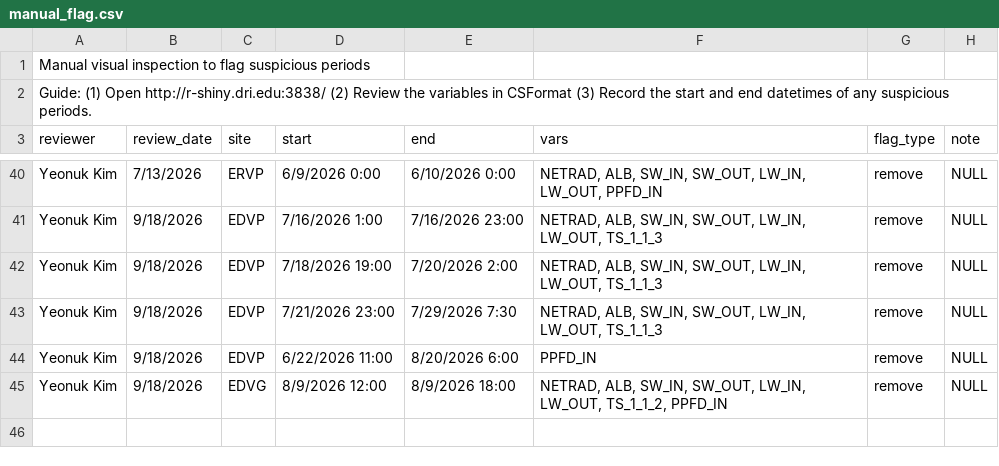
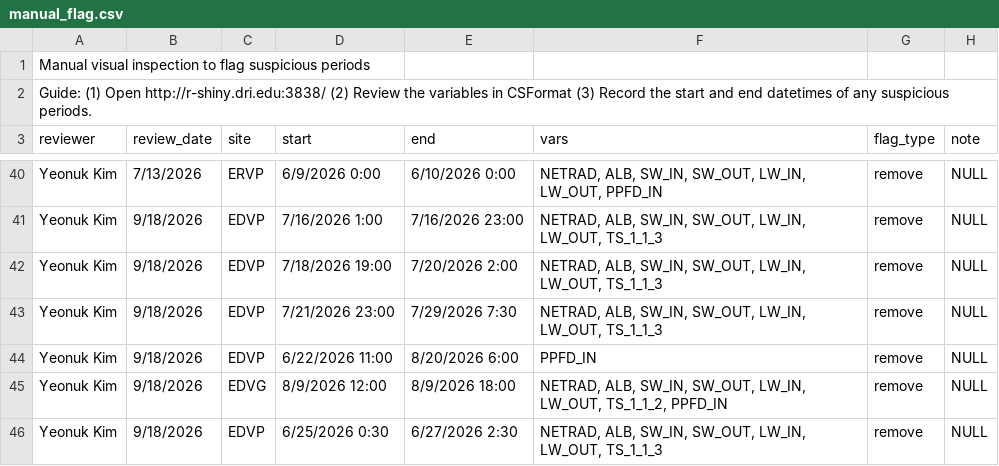
Before and after one commit to DRI-RAD/DRI-RAD-EC_Proc_operational, a CSV file: meta_files/manual_flag.csv, drawn as a sheet; only a part is shown, gaps mark what is left out; the diff names each change by its address in the sheet, - before the commit and + after, or states it on an @@ line.

Commit message:
reprocess start end date change

```diff
--- a/meta_files/manual_flag.csv
+++ b/meta_files/manual_flag.csv
+row 46: Yeonuk Kim | 9/18/2026 | EDVP | 6/25/2026 0:30 | 6/27/2026 2:30 | NETRAD, ALB, SW_IN, SW_OUT, LW_IN, LW_OUT, TS_1_1_3 | remove | NULL
```
Also changed, not shown: 9 other files.
